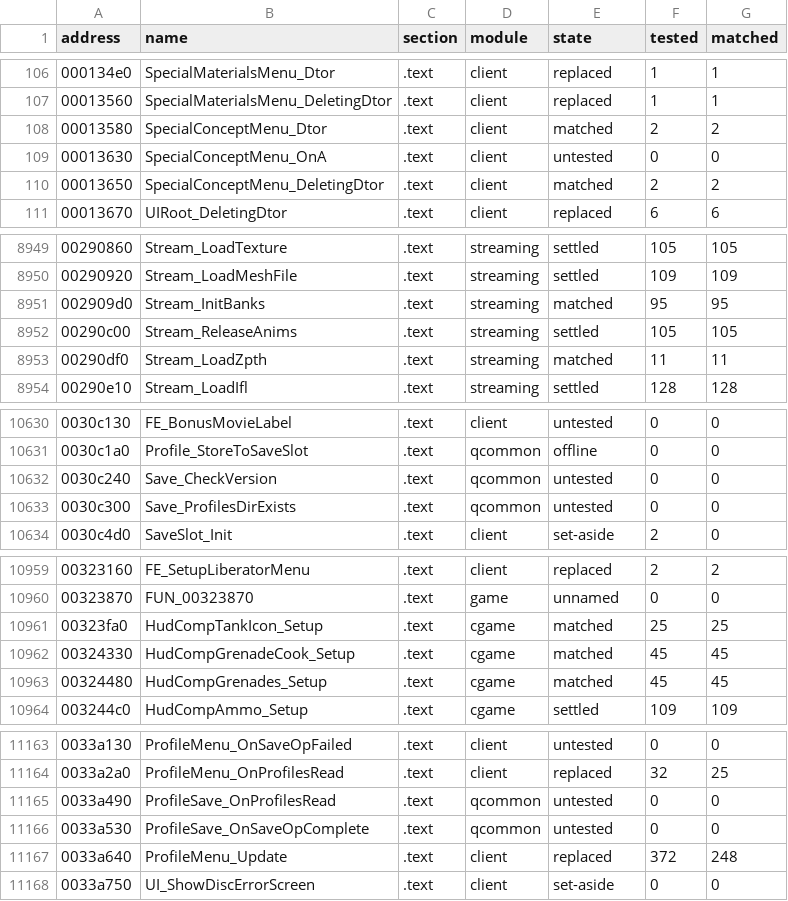
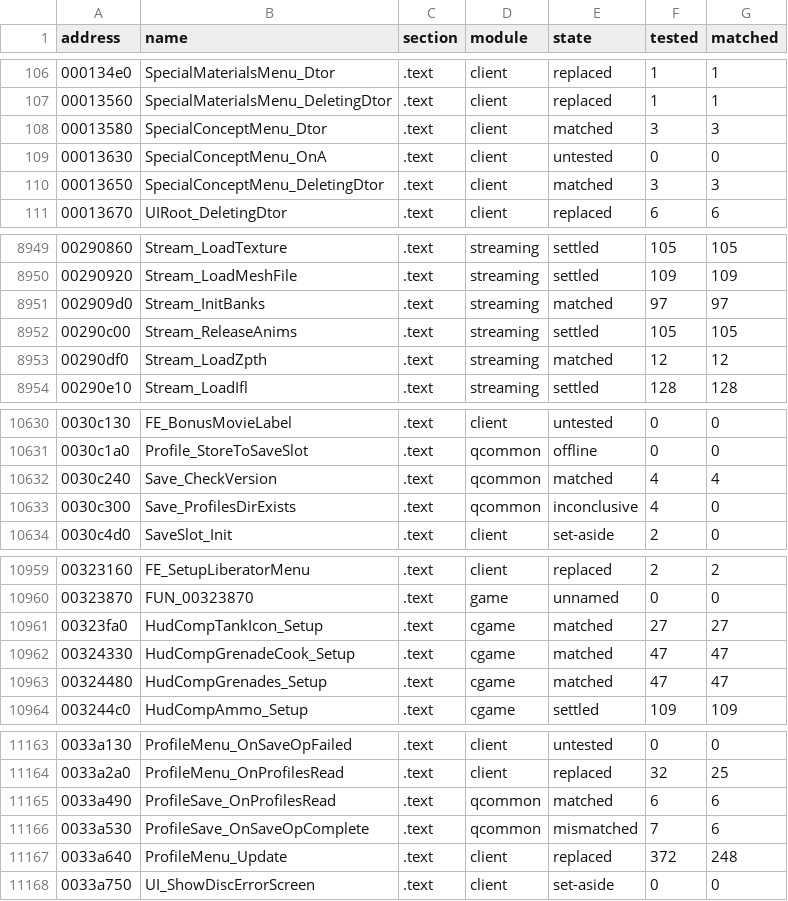
Before and after one commit to SmokeDoggy044/CoD2-BRO-Native-Loader, a CSV file: tools/data/progress.csv, drawn as a sheet; only a part is shown, gaps mark what is left out; the diff covers the shown part only.

```diff
--- a/tools/data/progress.csv
+++ b/tools/data/progress.csv
@@ -107,5 +107,5 @@ address,name,section,module,state,tested,matched
 00013560,SpecialMaterialsMenu_DeletingDtor,.text,client,replaced,1,1
-00013580,SpecialConceptMenu_Dtor,.text,client,matched,2,2
+00013580,SpecialConceptMenu_Dtor,.text,client,matched,3,3
 00013630,SpecialConceptMenu_OnA,.text,client,untested,0,0
-00013650,SpecialConceptMenu_DeletingDtor,.text,client,matched,2,2
+00013650,SpecialConceptMenu_DeletingDtor,.text,client,matched,3,3
 00013670,UIRoot_DeletingDtor,.text,client,replaced,6,6
@@ -8950,5 +8950,5 @@ address,name,section,module,state,tested,matched
 00290920,Stream_LoadMeshFile,.text,streaming,settled,109,109
-002909d0,Stream_InitBanks,.text,streaming,matched,95,95
+002909d0,Stream_InitBanks,.text,streaming,matched,97,97
 00290c00,Stream_ReleaseAnims,.text,streaming,settled,105,105
-00290df0,Stream_LoadZpth,.text,streaming,matched,11,11
+00290df0,Stream_LoadZpth,.text,streaming,matched,12,12
 00290e10,Stream_LoadIfl,.text,streaming,settled,128,128
@@ -10631,4 +10631,4 @@ address,name,section,module,state,tested,matched
 0030c1a0,Profile_StoreToSaveSlot,.text,qcommon,offline,0,0
-0030c240,Save_CheckVersion,.text,qcommon,untested,0,0
-0030c300,Save_ProfilesDirExists,.text,qcommon,untested,0,0
+0030c240,Save_CheckVersion,.text,qcommon,matched,4,4
+0030c300,Save_ProfilesDirExists,.text,qcommon,inconclusive,4,0
 0030c4d0,SaveSlot_Init,.text,client,set-aside,2,0
@@ -10960,5 +10960,5 @@ address,name,section,module,state,tested,matched
 00323870,FUN_00323870,.text,game,unnamed,0,0
-00323fa0,HudCompTankIcon_Setup,.text,cgame,matched,25,25
-00324330,HudCompGrenadeCook_Setup,.text,cgame,matched,45,45
-00324480,HudCompGrenades_Setup,.text,cgame,matched,45,45
+00323fa0,HudCompTankIcon_Setup,.text,cgame,matched,27,27
+00324330,HudCompGrenadeCook_Setup,.text,cgame,matched,47,47
+00324480,HudCompGrenades_Setup,.text,cgame,matched,47,47
 003244c0,HudCompAmmo_Setup,.text,cgame,settled,109,109
@@ -11164,4 +11164,4 @@ address,name,section,module,state,tested,matched
 0033a2a0,ProfileMenu_OnProfilesRead,.text,client,replaced,32,25
-0033a490,ProfileSave_OnProfilesRead,.text,qcommon,untested,0,0
-0033a530,ProfileSave_OnSaveOpComplete,.text,qcommon,untested,0,0
+0033a490,ProfileSave_OnProfilesRead,.text,qcommon,matched,6,6
+0033a530,ProfileSave_OnSaveOpComplete,.text,qcommon,mismatched,7,6
 0033a640,ProfileMenu_Update,.text,client,replaced,372,248
```
Also changed, not shown: 93 edited cells elsewhere in this file, tools/data/functions.csv, 4 other files.
